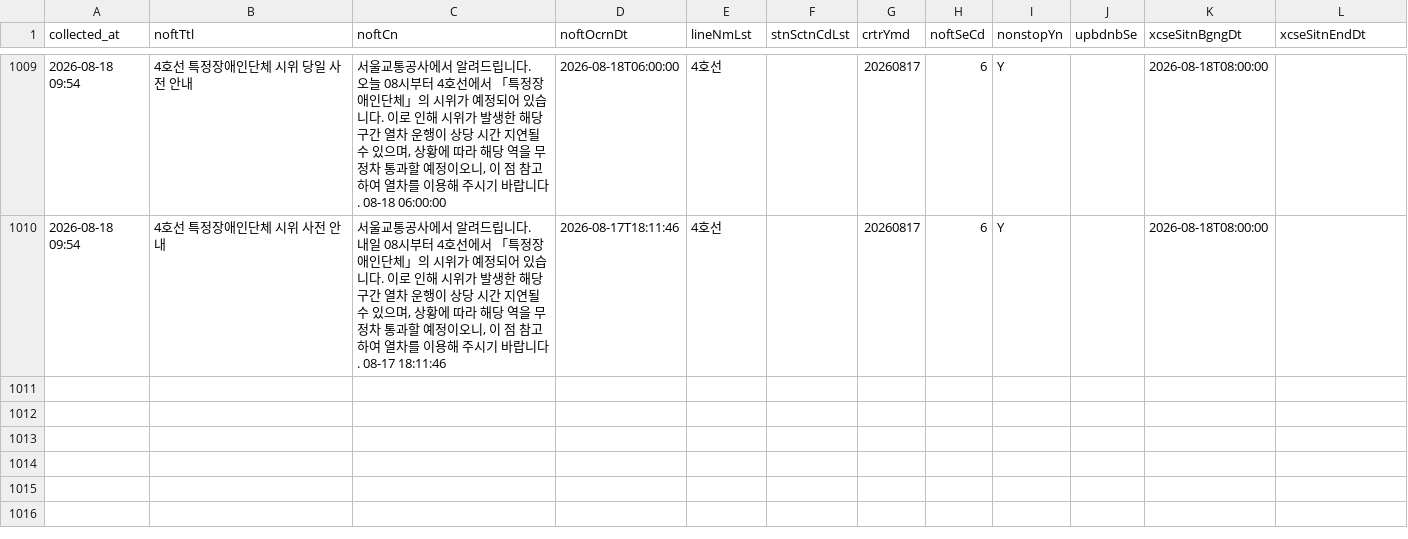
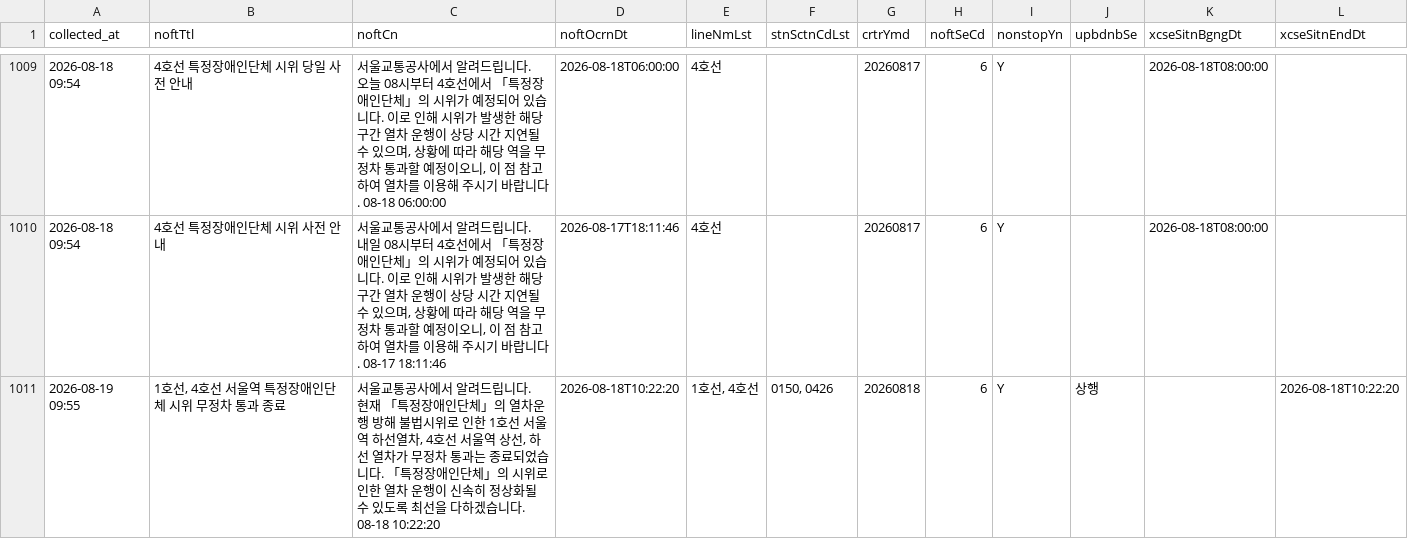
Before and after one commit to SeoyeonKoh/Oracle_crowdness_prediction, a CSV file: data/notice.csv, drawn as a sheet; only a part is shown, gaps mark what is left out; ↵ is a line break in a cell; the diff names each change by its address in the sheet, - before the commit and + after, or states it on an @@ line.

```diff
--- a/data/notice.csv
+++ b/data/notice.csv
+row 1011: 2026-08-19 09:55 | 1호선, 4호선 서울역 특정장애인단체 시위 무정차 통과 종료 | 서울교통공사에서 알려드립니다. ↵ 현재 「특정장애인단체」의 열차운행 방해 불법시위로 인한 1호선 서울역 하선열차, 4호선 서울역 상선, 하선 열차가 무정차 통과는 종료되었습니다. 「특정장애인단체」의 시위로 인한 열차 운행이 신속히 정상화될 수 있도록 최선을 다하겠습니다. 08-18 10:22:20 | 2026-08-18T10:22:20 | 1호선, 4호선 | 0150, 0426 | 20260818 | 6 | Y | 상행 |  | 2026-08-18T10:22:20
```
Also changed, not shown: data/escalator.csv, 1 other file.
